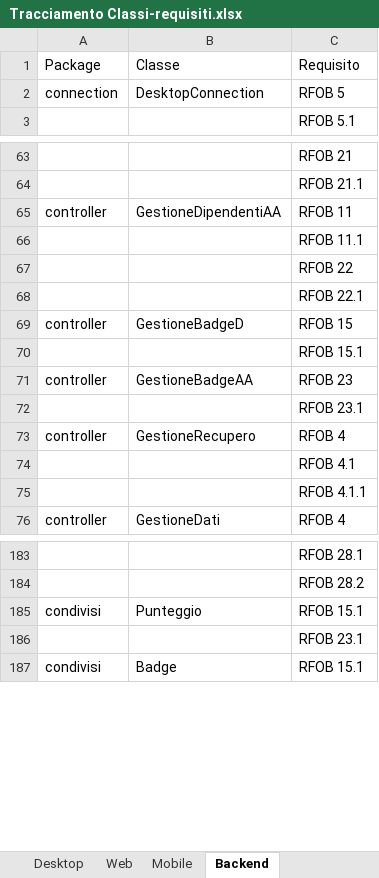
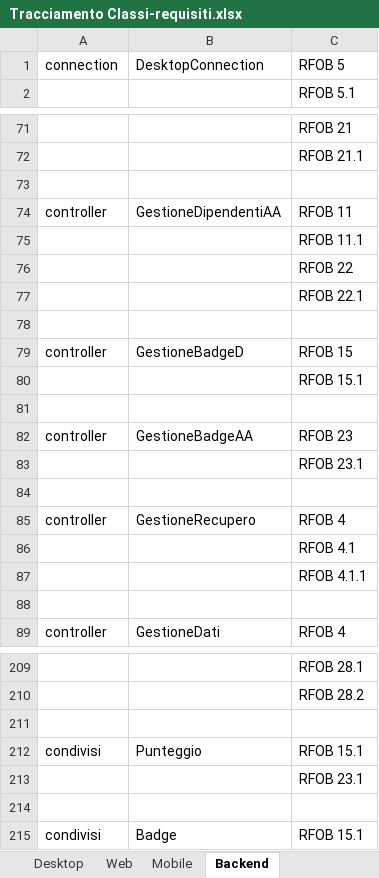
Before and after one commit to TeamCommitted/Team-Committed---Documenti, an Excel workbook: RQ/Esterni/Specifica Tecnica/Tracciamento Classi-requisiti.xlsx, sheet Backend, drawn as a sheet; only a part is shown, gaps mark what is left out; values as stored, in another font and other column widths than the file's, no borders; removed rows and columns are numbered as before the commit, all else as after; the diff covers the shown part only; the diff names each change by its address in the sheet, - before the commit and + after, or states it on an @@ line.

```diff
--- a/RQ/Esterni/Specifica Tecnica/Tracciamento Classi-requisiti.xlsx (sheet Backend)
+++ b/RQ/Esterni/Specifica Tecnica/Tracciamento Classi-requisiti.xlsx (sheet Backend)
-row 1: Package | Classe | Requisito
+row 73: (empty)
+row 78: (empty)
+row 81: (empty)
+row 84: (empty)
+row 88: (empty)
+row 211: (empty)
+row 214: (empty)
```
Also changed, not shown: 22 added rows elsewhere in this sheet, sheet Web, sheet Mobile, sheet Desktop, other sheet tabs.
